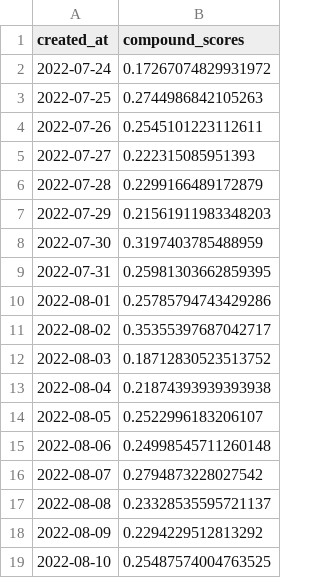
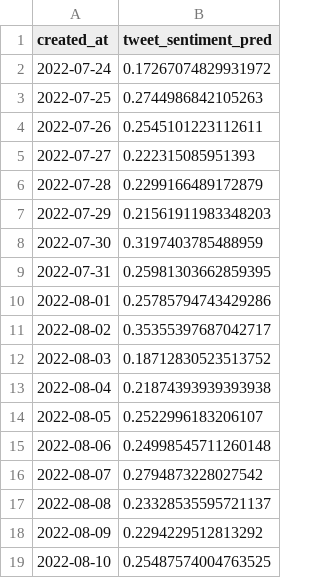
Before and after one commit to Velvox/lhl_capstone, a CSV file: data/tweets/classified/tweets_mean_sentiment.csv, drawn as a sheet.

Commit message:
sentiment feature engineering

```diff
--- a/data/tweets/classified/tweets_mean_sentiment.csv
+++ b/data/tweets/classified/tweets_mean_sentiment.csv
@@ -1,2 +1,2 @@
-created_at,compound_scores
+created_at,tweet_sentiment_pred
 2022-07-24,0.17267074829931972
```
Also changed, not shown: 6 other files.
